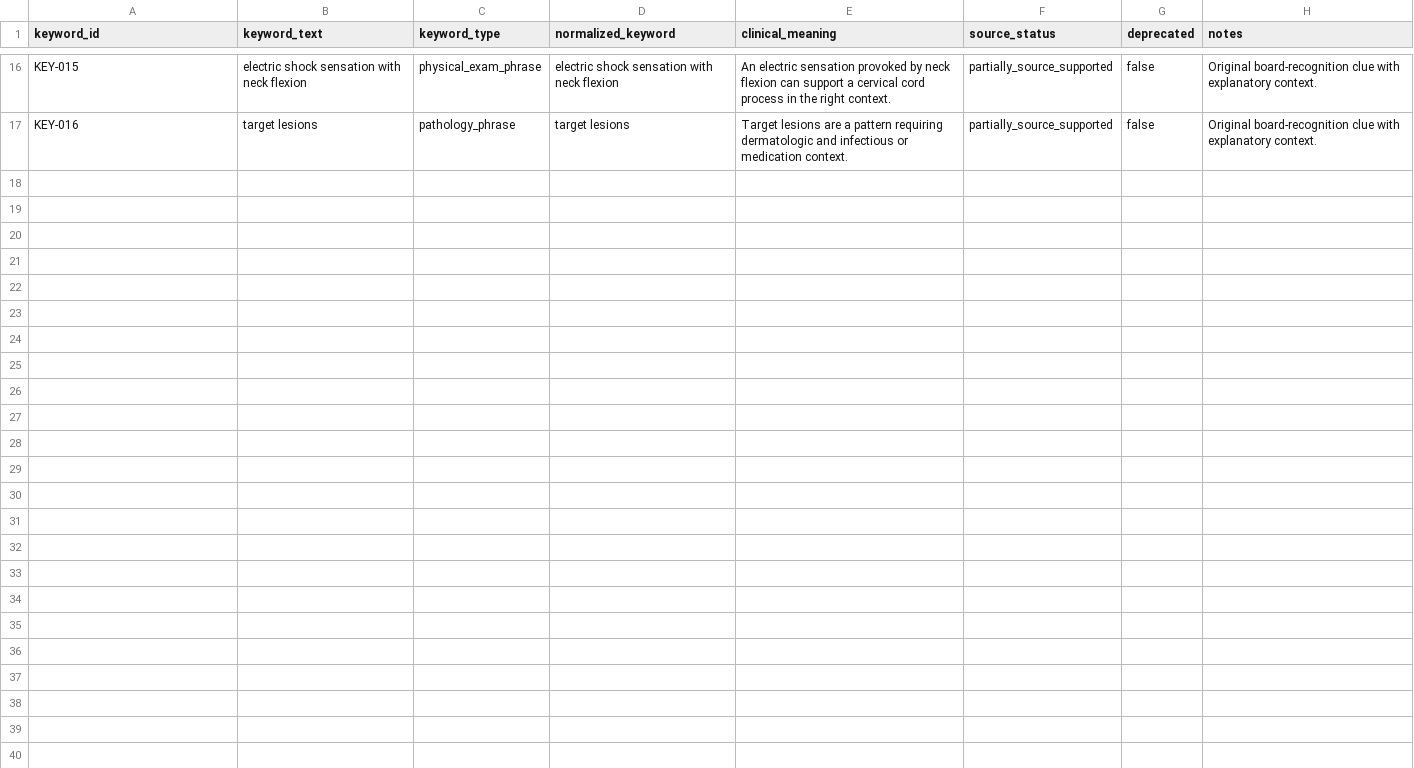
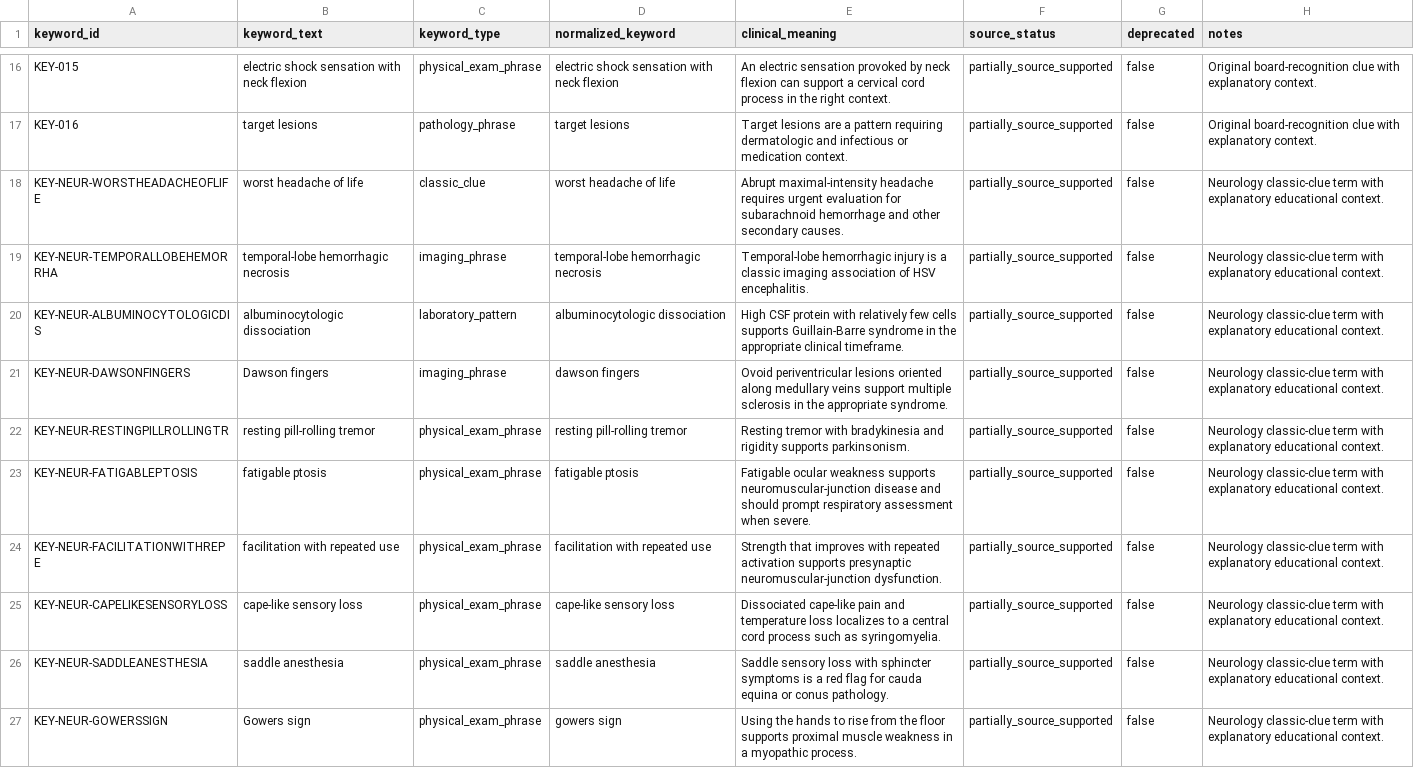
Before and after one commit to Jaberaj/usmle-knowledge-graph, a CSV file: data/source/keywords.csv, drawn as a sheet; only a part is shown, gaps mark what is left out; the diff covers the shown part only.

Commit message:
Remediate neurology coverage relationships

```diff
--- a/data/source/keywords.csv
+++ b/data/source/keywords.csv
@@ -17 +17,11 @@ KEY-015,electric shock sensation with neck flexion,physical_exam_phrase,electric
 KEY-016,target lesions,pathology_phrase,target lesions,Target lesions are a pattern requiring dermatologic and infectious or medication context.,partially_source_supported,false,Original board-recognition clue with explanatory context.
+KEY-NEUR-WORSTHEADACHEOFLIFE,worst headache of life,classic_clue,worst headache of life,Abrupt maximal-intensity headache requires urgent evaluation for subarachnoid hemorrhage and other secondary causes.,partially_source_supported,false,Neurology classic-clue term with explanatory educational context.
+KEY-NEUR-TEMPORALLOBEHEMORRHA,temporal-lobe hemorrhagic necrosis,imaging_phrase,temporal-lobe hemorrhagic necrosis,Temporal-lobe hemorrhagic injury is a classic imaging association of HSV encephalitis.,partially_source_supported,false,Neurology classic-clue term with explanatory educational context.
+KEY-NEUR-ALBUMINOCYTOLOGICDIS,albuminocytologic dissociation,laboratory_pattern,albuminocytologic dissociation,High CSF protein with relatively few cells supports Guillain-Barre syndrome in the appropriate clinical timeframe.,partially_source_supported,false,Neurology classic-clue term with explanatory educational context.
+KEY-NEUR-DAWSONFINGERS,Dawson fingers,imaging_phrase,dawson fingers,Ovoid periventricular lesions oriented along medullary veins support multiple sclerosis in the appropriate syndrome.,partially_source_supported,false,Neurology classic-clue term with explanatory educational context.
+KEY-NEUR-RESTINGPILLROLLINGTR,resting pill-rolling tremor,physical_exam_phrase,resting pill-rolling tremor,Resting tremor with bradykinesia and rigidity supports parkinsonism.,partially_source_supported,false,Neurology classic-clue term with explanatory educational context.
+KEY-NEUR-FATIGABLEPTOSIS,fatigable ptosis,physical_exam_phrase,fatigable ptosis,Fatigable ocular weakness supports neuromuscular-junction disease and should prompt respiratory assessment when severe.,partially_source_supported,false,Neurology classic-clue term with explanatory educational context.
+KEY-NEUR-FACILITATIONWITHREPE,facilitation with repeated use,physical_exam_phrase,facilitation with repeated use,Strength that improves with repeated activation supports presynaptic neuromuscular-junction dysfunction.,partially_source_supported,false,Neurology classic-clue term with explanatory educational context.
+KEY-NEUR-CAPELIKESENSORYLOSS,cape-like sensory loss,physical_exam_phrase,cape-like sensory loss,Dissociated cape-like pain and temperature loss localizes to a central cord process such as syringomyelia.,partially_source_supported,false,Neurology classic-clue term with explanatory educational context.
+KEY-NEUR-SADDLEANESTHESIA,saddle anesthesia,physical_exam_phrase,saddle anesthesia,Saddle sensory loss with sphincter symptoms is a red flag for cauda equina or conus pathology.,partially_source_supported,false,Neurology classic-clue term with explanatory educational context.
+KEY-NEUR-GOWERSSIGN,Gowers sign,physical_exam_phrase,gowers sign,Using the hands to rise from the floor supports proximal muscle weakness in a myopathic process.,partially_source_supported,false,Neurology classic-clue term with explanatory educational context.
```
Also changed, not shown: 10 added rows elsewhere in this file, data/source/complications.csv, data/source/references.csv, 57 other files.
